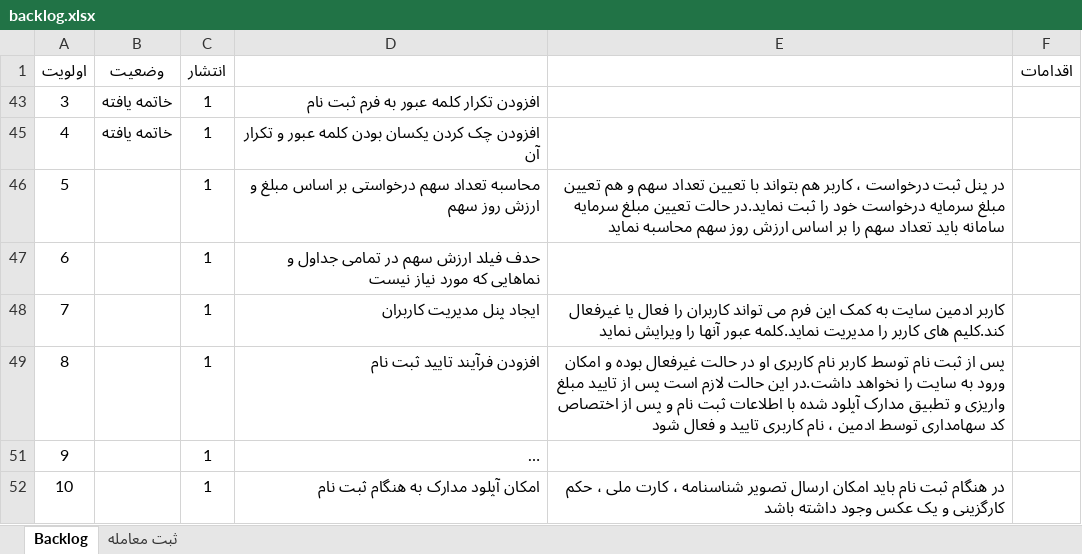
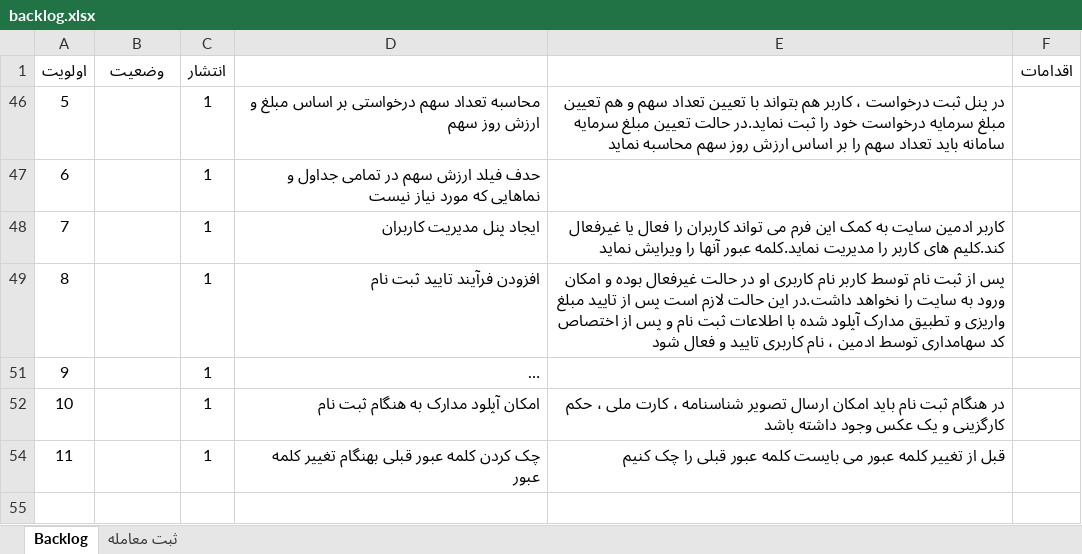
Before and after one commit to myprojectsfile/taavoni, an Excel workbook: pm/backlog.xlsx, sheet Backlog, drawn as a sheet; long unchanged cells end in …; values as stored, in another font and other column widths than the file's, no borders; conditional formats and table styles not drawn; removed rows and columns are numbered as before the commit, all else as after; the diff names each change by its address in the sheet, - before the commit and + after, or states it on an @@ line.

Commit message:
بعد از افزودن ولیدیشن برای کلمه عبور قبلی

```diff
--- a/pm/backlog.xlsx (sheet Backlog)
+++ b/pm/backlog.xlsx (sheet Backlog)
@@ row 43 hidden: 3 | خاتمه یافته | 1 | افزودن تکرار کلمه عبور به فرم ثبت نام @@
@@ row 45 hidden: 4 | خاتمه یافته | 1 | افزودن چک کردن یکسان بودن کلمه عبور و تکرار آن @@
+row 54: 11 |  | 1 | چک کردن کلمه عبور قبلی بهنگام تغییر کلمه عبور | قبل از تغییر کلمه عبور می بایست کلمه عبور قبلی را چک کنیم
```
Also changed, not shown: 1 other file.
